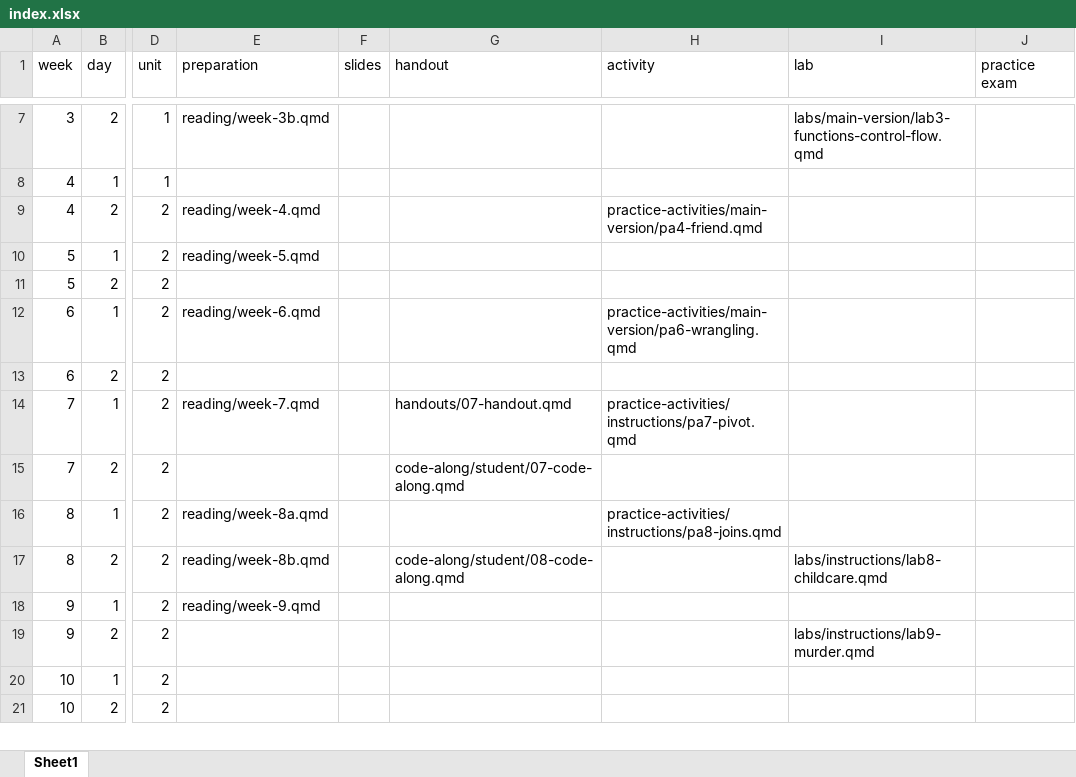
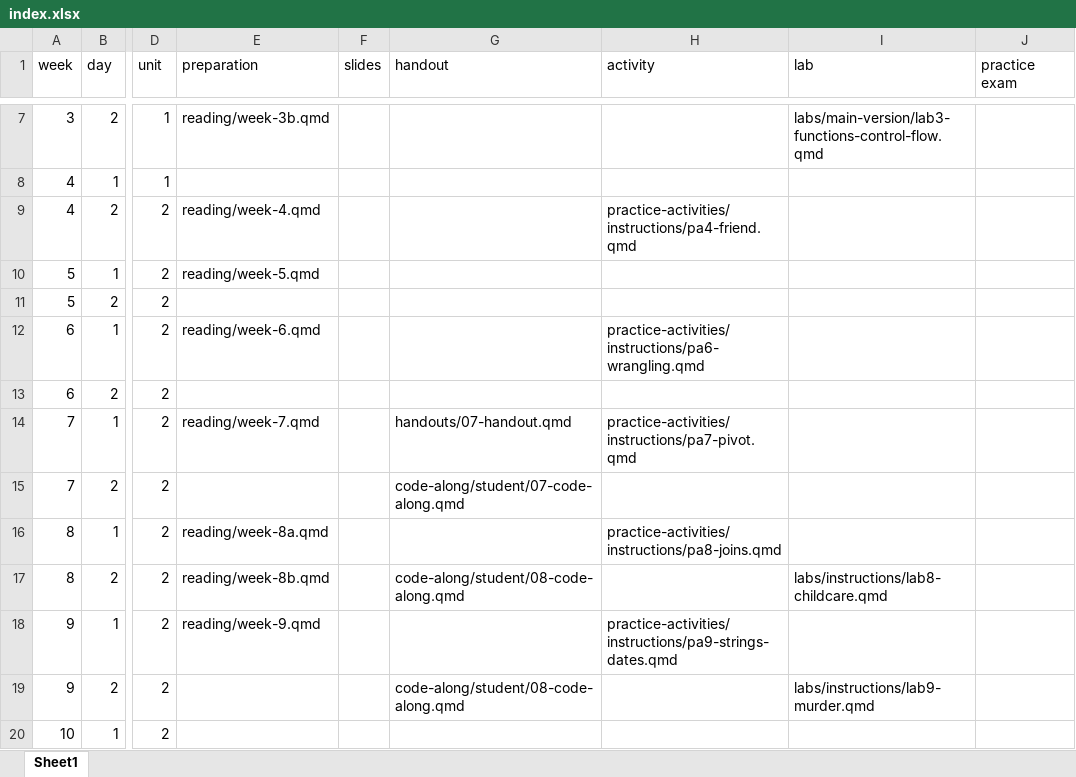
Before and after one commit to R-is-your-friend/course-assessments, an Excel workbook: index.xlsx, sheet Sheet1, drawn as a sheet; only a part is shown, gaps mark what is left out; the shorter side is filled out with more unchanged rows; values as stored, in another font and other column widths than the file's, no borders; the diff names each change by its address in the sheet, - before the commit and + after, or states it on an @@ line.

Commit message:
adding all drafts to index and versioning to previously created pas

```diff
--- a/index.xlsx (sheet Sheet1)
+++ b/index.xlsx (sheet Sheet1)
-H9 (activity): practice-activities/main-version/pa4-friend.qmd
+H9 (activity): practice-activities/instructions/pa4-friend.qmd
-H12 (activity): practice-activities/main-version/pa6-wrangling.qmd
+H12 (activity): practice-activities/instructions/pa6-wrangling.qmd
-H18 (activity): (empty)
+H18 (activity): practice-activities/instructions/pa9-strings-dates.qmd
-G19 (handout): (empty)
+G19 (handout): code-along/student/08-code-along.qmd
```
Also changed, not shown: 24 other files.
